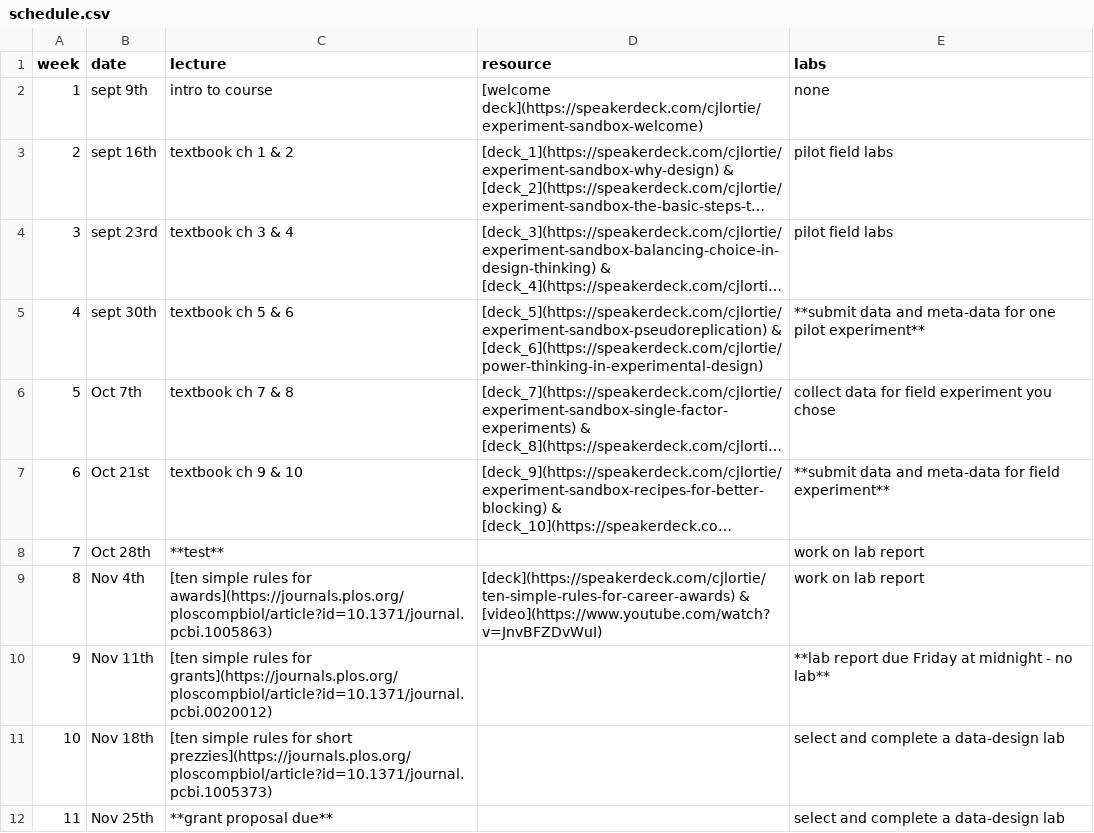
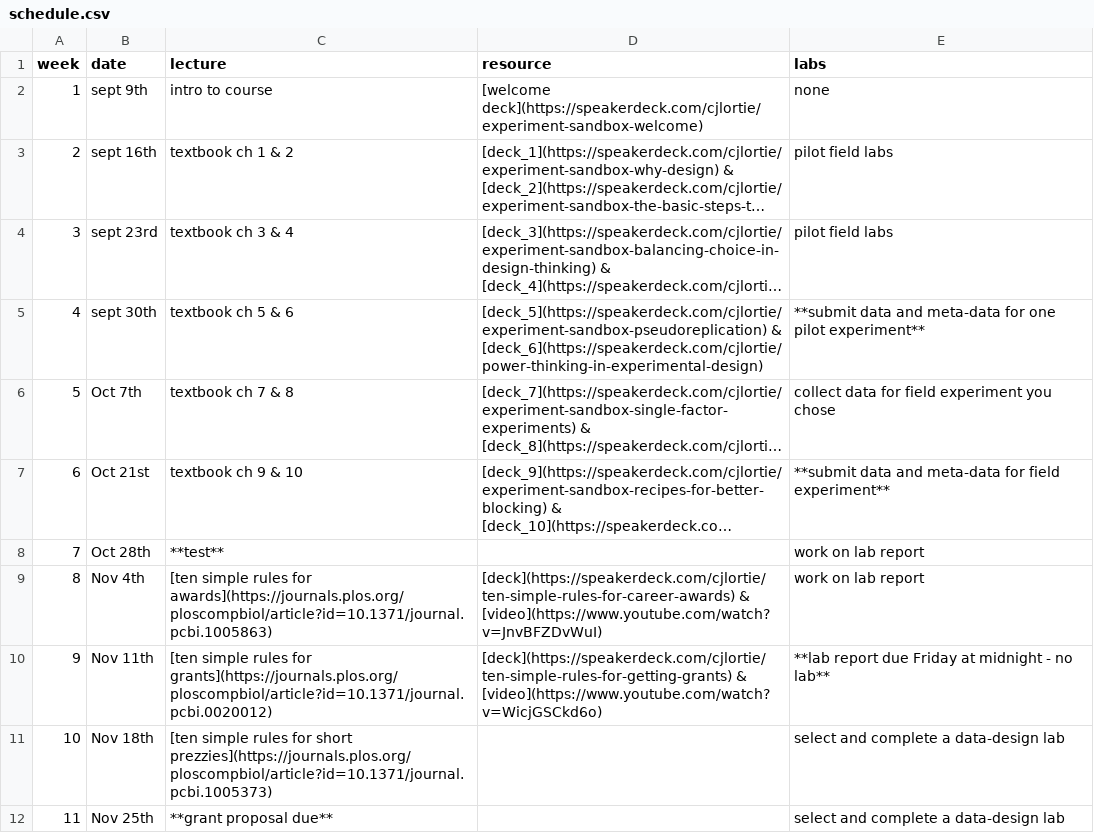
Before and after one commit to cjlortie/experimentsandbox, a CSV file: schedule.csv, drawn as a sheet; only a part is shown; long unchanged cells end in ….

Commit message:
link to video

```diff
--- a/schedule.csv
+++ b/schedule.csv
@@ -9,3 +9,3 @@ week,date,lecture,resource,labs
 8,Nov 4th,[ten simple rules for awards](https://journals.plos.org/ploscompbiol/article?id=10.1371/journal.pcbi.1005863),[deck](https://speakerdeck.com/cjlortie/ten-simple-rules-for-career-awards) & [video](https://www.youtube.com/watch?v=JnvBFZDvWuI),work on lab report
-9,Nov 11th,[ten simple rules for grants](https://journals.plos.org/ploscompbiol/article?id=10.1371/journal.pcbi.0020012),,**lab report due Friday at midnight - no lab**
+9,Nov 11th,[ten simple rules for grants](https://journals.plos.org/ploscompbiol/article?id=10.1371/journal.pcbi.0020012),[deck](https://speakerdeck.com/cjlortie/ten-simple-rules-for-getting-grants) & [video](https://www.youtube.com/watch?v=WicjGSCkd6o),**lab report due Friday at midnight - no lab**
 10,Nov 18th,[ten simple rules for short prezzies](https://journals.plos.org/ploscompbiol/article?id=10.1371/journal.pcbi.1005373),,select and complete a data-design lab
```
Also changed, not shown: 5 other files.
